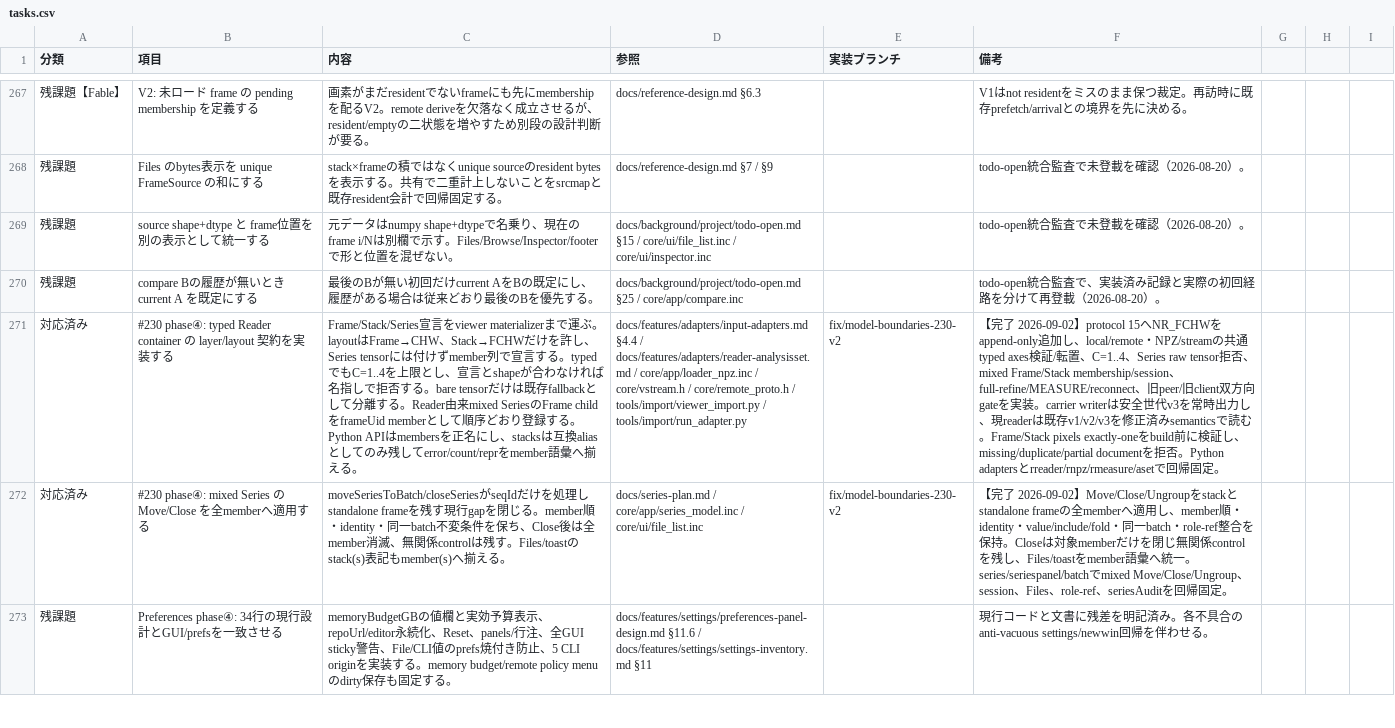
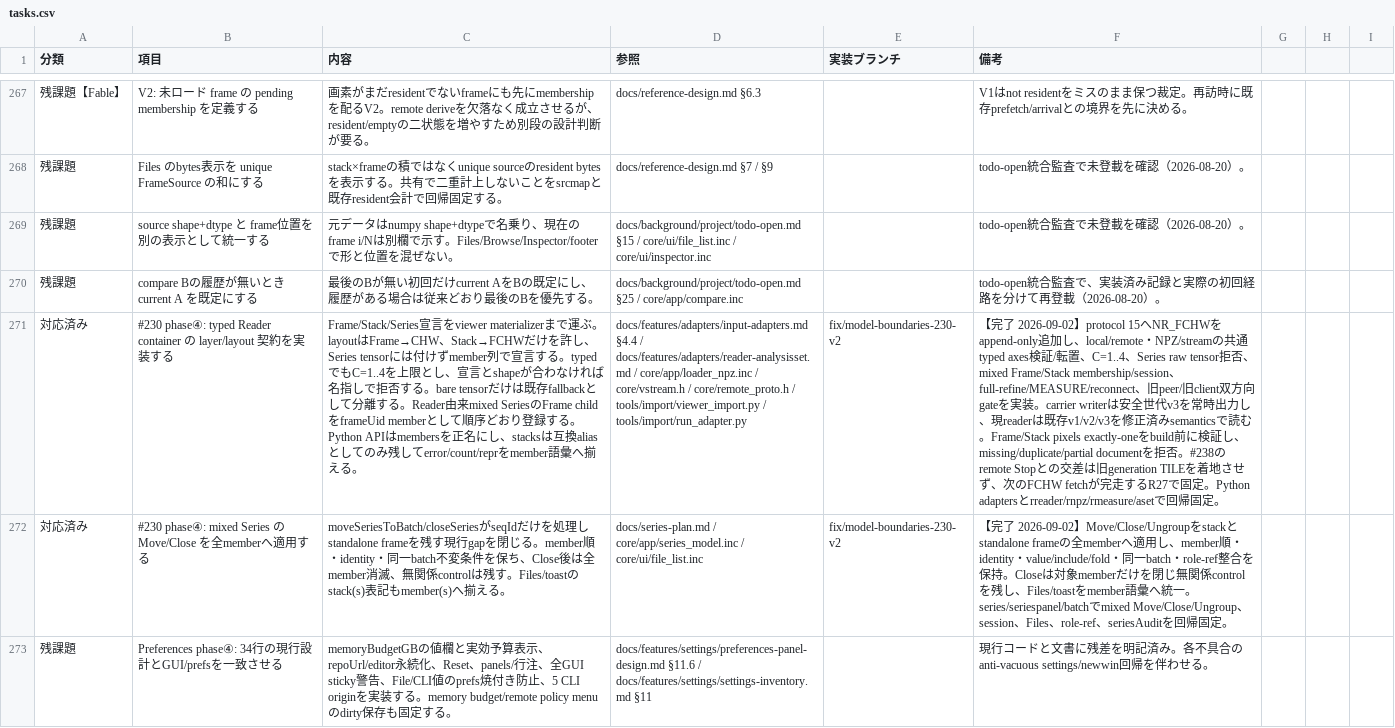
Before and after one commit to klimemam/viewer, a CSV file: docs/tasks.csv, drawn as a sheet; only a part is shown, gaps mark what is left out; the diff names each change by its address in the sheet, - before the commit and + after, or states it on an @@ line.

```diff
--- a/docs/tasks.csv
+++ b/docs/tasks.csv
-F271 (備考): …否。Python adapters…
+F271 (備考): …否。#238のremote Stopとの交差は旧generation TILEを着地させず、次のFCHW fetchが完走するR27で固定。Python adapters…
```
Also changed, not shown: 2 other files.
